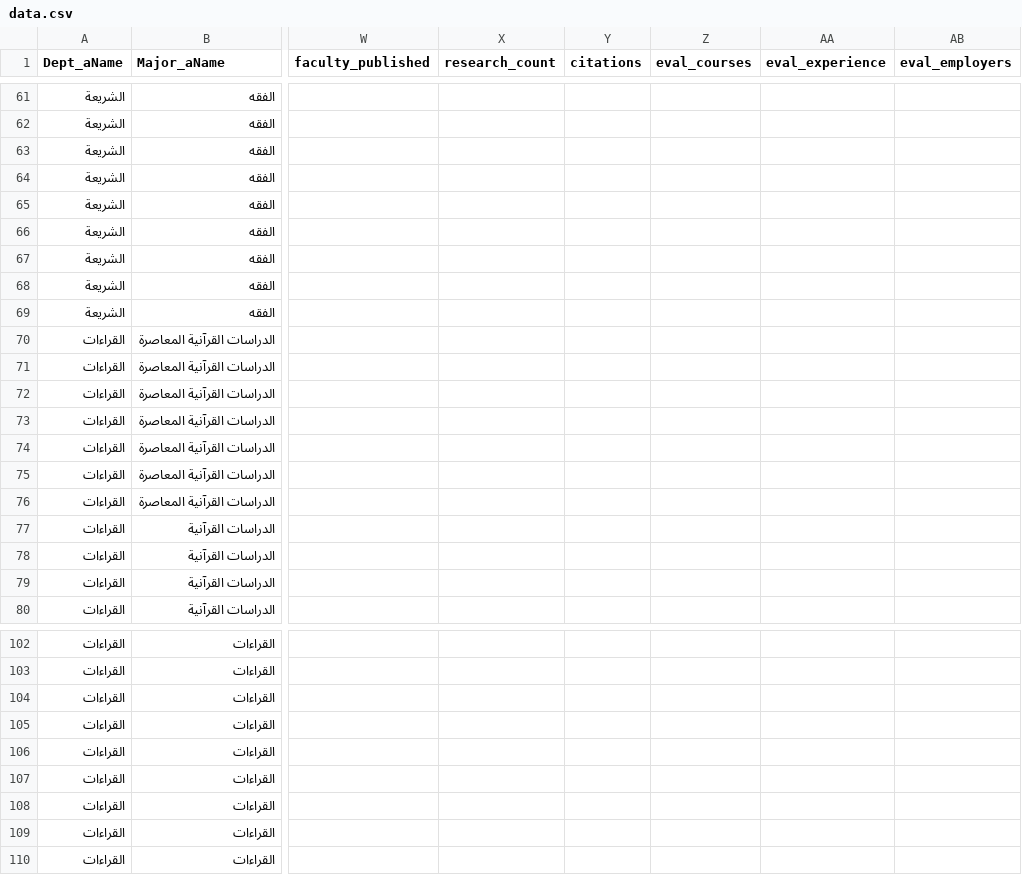
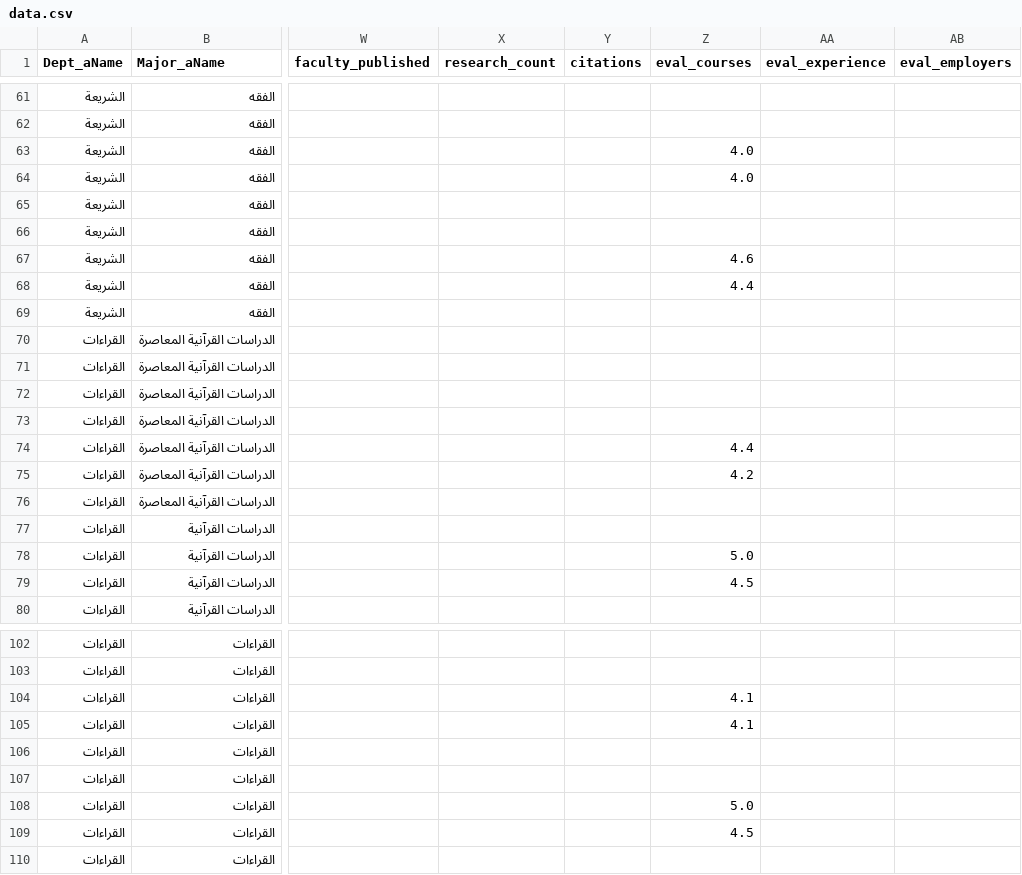
Before and after one commit to majed354/KPI_TaifShare3h, a CSV file: data/data.csv, drawn as a sheet; only a part is shown, gaps mark what is left out; the diff covers the shown part only; the diff names each change by its address in the sheet, - before the commit and + after, or states it on an @@ line.

Commit message:
Update course quality KPI values for 1445 and 1446

```diff
--- a/data/data.csv
+++ b/data/data.csv
-Z63:Z64 (eval_courses): (empty)
+Z63:Z64 (eval_courses): 4.0
-Z67 (eval_courses): (empty)
+Z67 (eval_courses): 4.6
-Z68 (eval_courses): (empty)
+Z68 (eval_courses): 4.4
-Z74 (eval_courses): (empty)
+Z74 (eval_courses): 4.4
-Z75 (eval_courses): (empty)
+Z75 (eval_courses): 4.2
-Z78 (eval_courses): (empty)
+Z78 (eval_courses): 5.0
-Z79 (eval_courses): (empty)
+Z79 (eval_courses): 4.5
-Z104:Z105 (eval_courses): (empty)
+Z104:Z105 (eval_courses): 4.1
-Z108 (eval_courses): (empty)
+Z108 (eval_courses): 5.0
-Z109 (eval_courses): (empty)
+Z109 (eval_courses): 4.5
```
Also changed, not shown: 17 edited cells elsewhere in this file.
